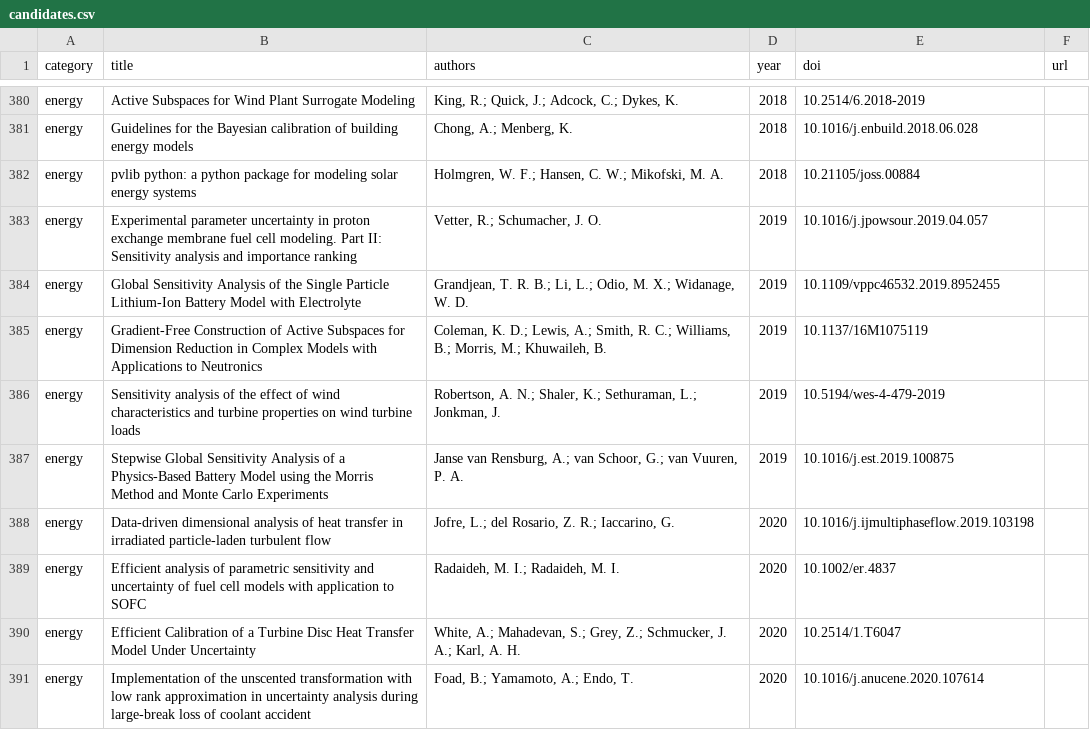
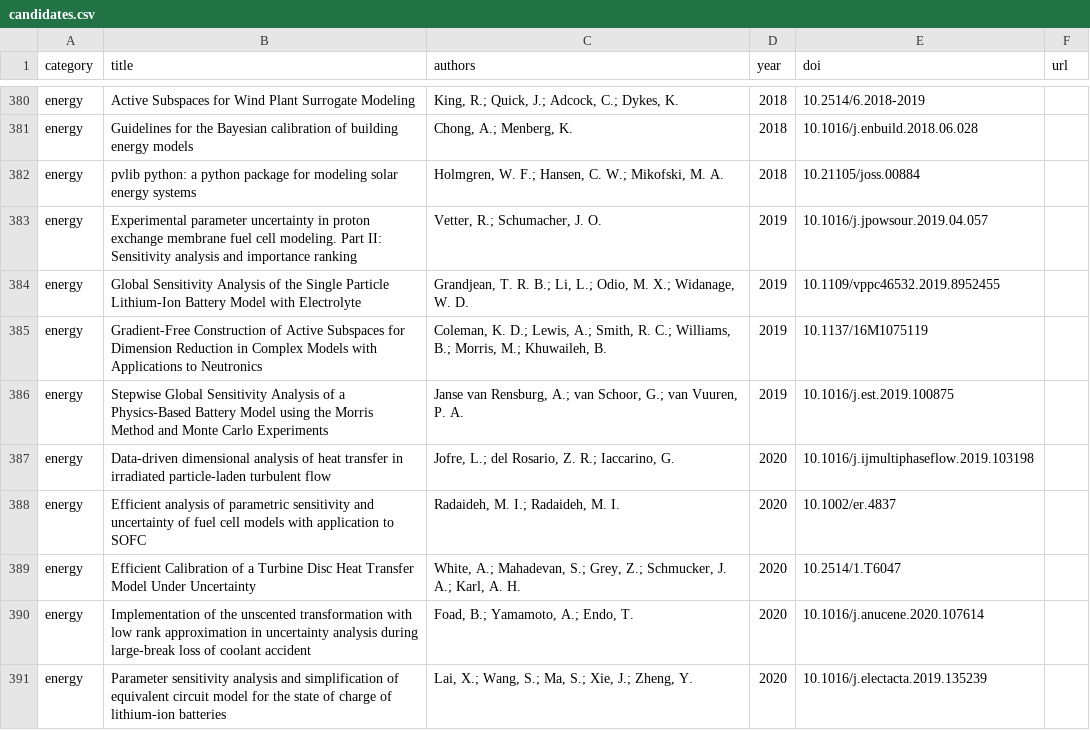
Before and after one commit to paulcon/as-data-sets, a CSV file: docs/candidates.csv, drawn as a sheet; only a part is shown, gaps mark what is left out; the shorter side is filled out with more unchanged rows; the diff names each change by its address in the sheet, - before the commit and + after, or states it on an @@ line.

```diff
--- a/docs/candidates.csv
+++ b/docs/candidates.csv
-row 386: energy | Sensitivity analysis of the effect of wind characteristics and turbine properties on wind turbine loads | Robertson, A. N.; Shaler, K.; Sethuraman, L.; Jonkman, J. | 2019 | 10.5194/wes-4-479-2019
```
Also changed, not shown: 1 other file.
